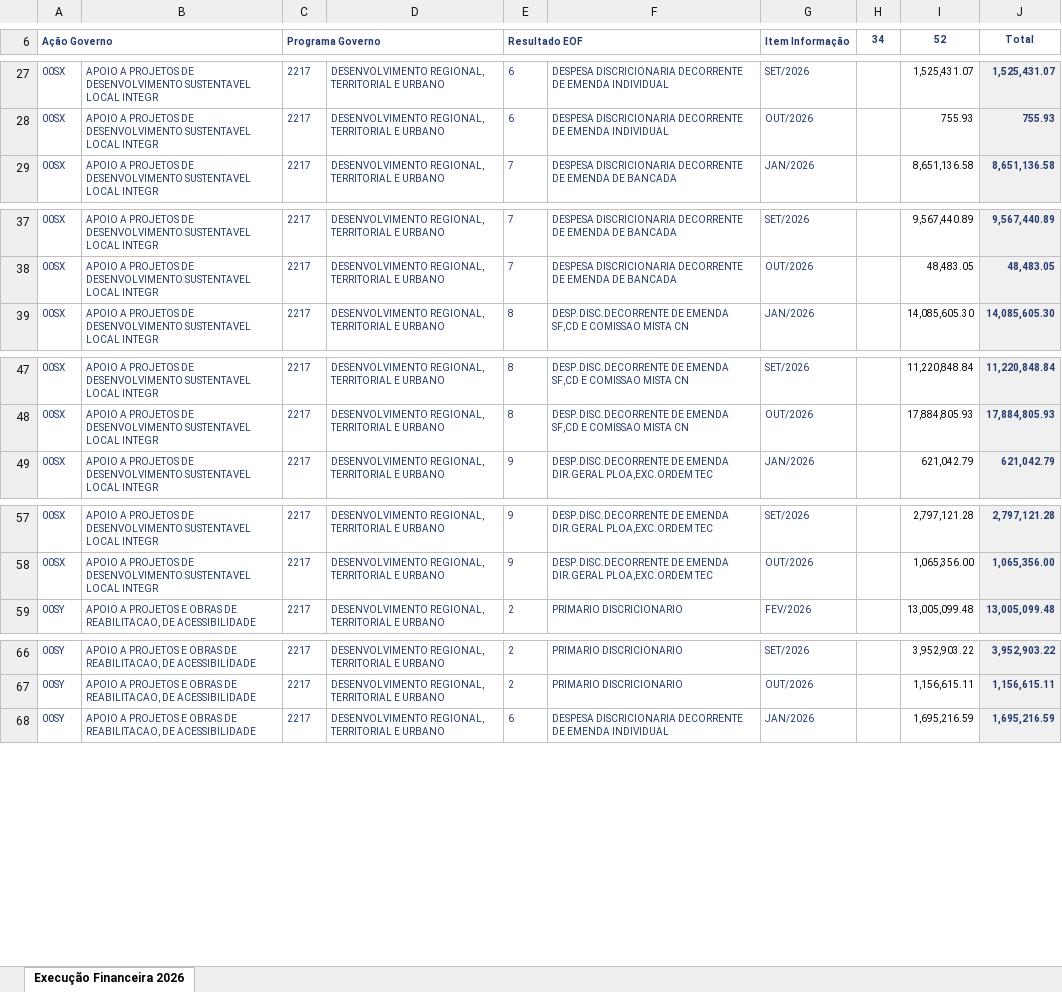
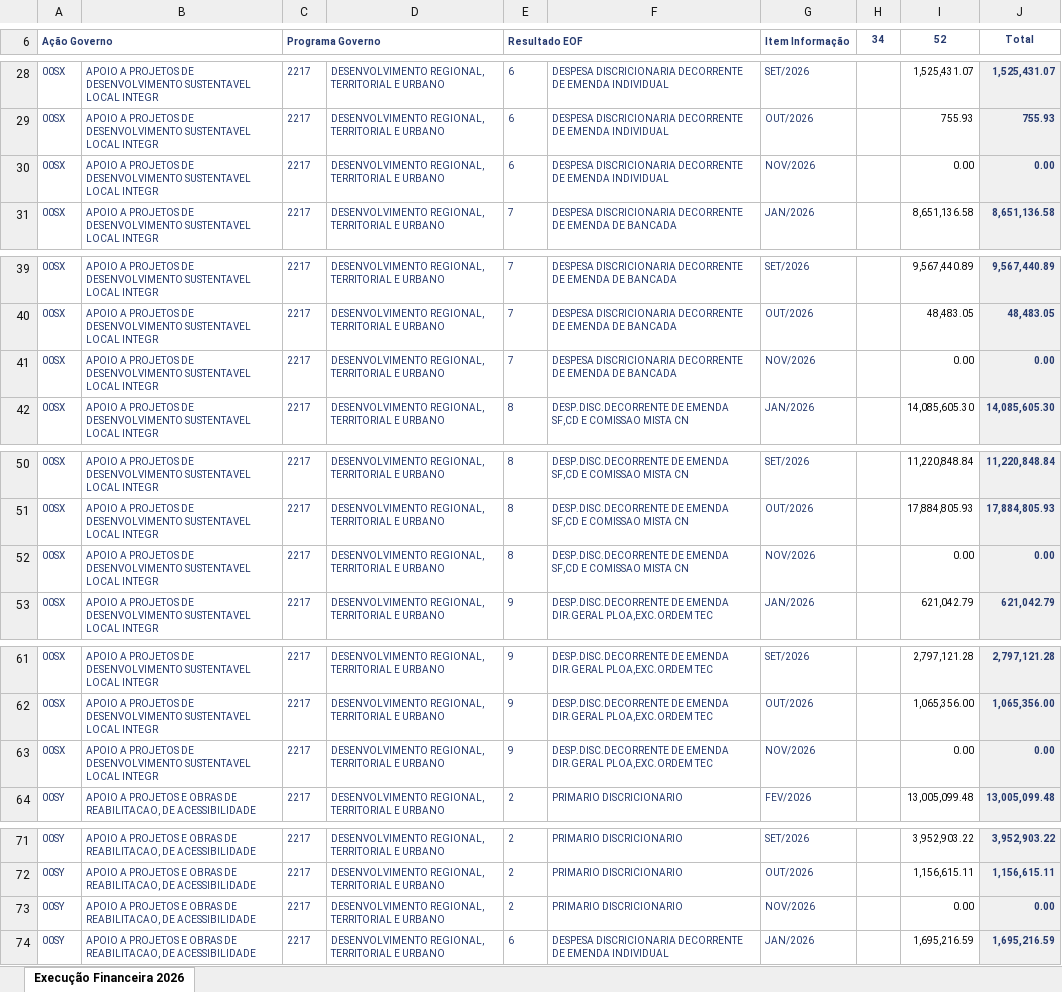
Before and after one commit to wproj-dev/orcamento.ogufgts, an Excel workbook: Execução Financeira 2026.xlsx, sheet Execução Financeira 2026, drawn as a sheet; only a part is shown, gaps mark what is left out; values as stored, in another font and other column widths than the file's, no borders; the diff covers the shown part only; the diff names each change by its address in the sheet, - before the commit and + after, or states it on an @@ line.

```diff
--- a/Execução Financeira 2026.xlsx (sheet Execução Financeira 2026)
+++ b/Execução Financeira 2026.xlsx (sheet Execução Financeira 2026)
+row 30: 00SX | APOIO A PROJETOS DE DESENVOLVIMENTO SUSTENTAVEL LOCAL INTEGR | 2217 | DESENVOLVIMENTO REGIONAL, TERRITORIAL E URBANO | 6 | DESPESA DISCRICIONARIA DECORRENTE DE EMENDA INDIVIDUAL | NOV/2026 |  | 0.00 | 0.00
+row 41: 00SX | APOIO A PROJETOS DE DESENVOLVIMENTO SUSTENTAVEL LOCAL INTEGR | 2217 | DESENVOLVIMENTO REGIONAL, TERRITORIAL E URBANO | 7 | DESPESA DISCRICIONARIA DECORRENTE DE EMENDA DE BANCADA | NOV/2026 |  | 0.00 | 0.00
+row 52: 00SX | APOIO A PROJETOS DE DESENVOLVIMENTO SUSTENTAVEL LOCAL INTEGR | 2217 | DESENVOLVIMENTO REGIONAL, TERRITORIAL E URBANO | 8 | DESP.DISC.DECORRENTE DE EMENDA SF,CD E COMISSAO MISTA CN | NOV/2026 |  | 0.00 | 0.00
+row 63: 00SX | APOIO A PROJETOS DE DESENVOLVIMENTO SUSTENTAVEL LOCAL INTEGR | 2217 | DESENVOLVIMENTO REGIONAL, TERRITORIAL E URBANO | 9 | DESP.DISC.DECORRENTE DE EMENDA DIR.GERAL PLOA,EXC.ORDEM TEC | NOV/2026 |  | 0.00 | 0.00
+row 73: 00SY | APOIO A PROJETOS E OBRAS DE REABILITACAO, DE ACESSIBILIDADE | 2217 | DESENVOLVIMENTO REGIONAL, TERRITORIAL E URBANO | 2 | PRIMARIO DISCRICIONARIO | NOV/2026 |  | 0.00 | 0.00
```
Also changed, not shown: 47 added rows, 1 removed row and 18 edited cells elsewhere in this sheet, EXECUÇÃO 2319 2026.xlsx, 2 other files.
